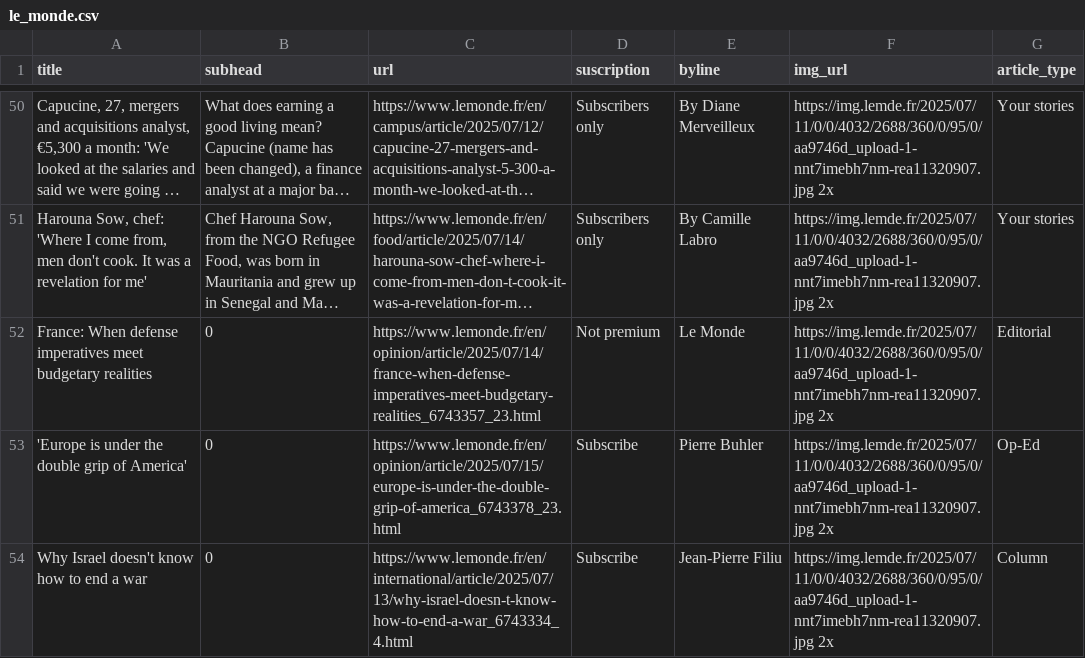
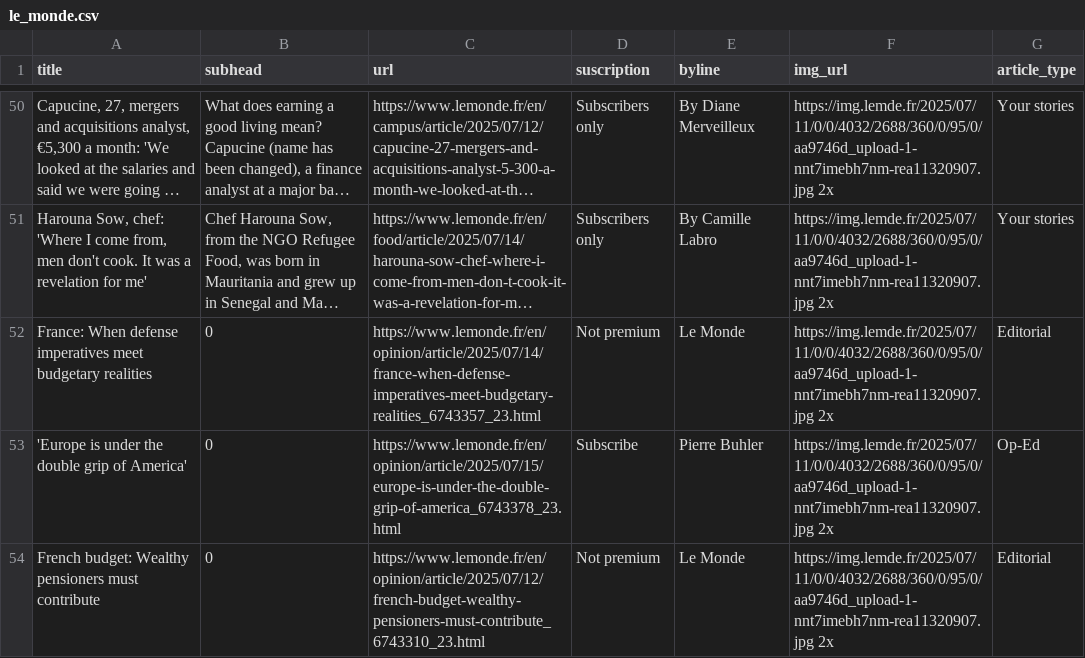
Before and after one commit to tefaceli/LEDE-homework-scraping, a CSV file: le_monde.csv, drawn as a sheet; only a part is shown, gaps mark what is left out; long unchanged cells end in …; removed rows and columns are numbered as before the commit, all else as after; the diff names each change by its address in the sheet, - before the commit and + after, or states it on an @@ line.

```diff
--- a/le_monde.csv
+++ b/le_monde.csv
-row 54: Why Israel doesn't know how to end a war | 0 | https://www.lemonde.fr/en/international/article/2025/07/13/why-israel-doesn-t-know-how-to-end-a-war_6743334_4.html | Subscribe | Jean-Pierre Filiu | https://img.lemde.fr/2025/07/11/0/0/4032/2688/360/0/95/0/aa9746d_upload-1-nnt7imebh7nm-rea11320907.jpg 2x | Column
+row 54: French budget: Wealthy pensioners must contribute | 0 | https://www.lemonde.fr/en/opinion/article/2025/07/12/french-budget-wealthy-pensioners-must-contribute_6743310_23.html | Not premium | Le Monde | https://img.lemde.fr/2025/07/11/0/0/4032/2688/360/0/95/0/aa9746d_upload-1-nnt7imebh7nm-rea11320907.jpg 2x | Editorial
```
